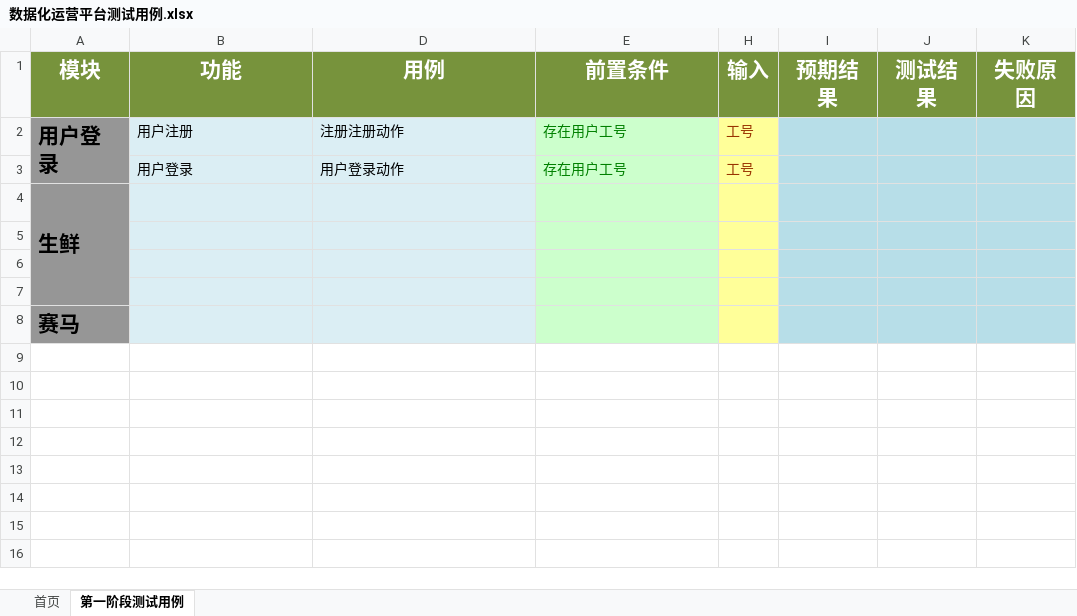
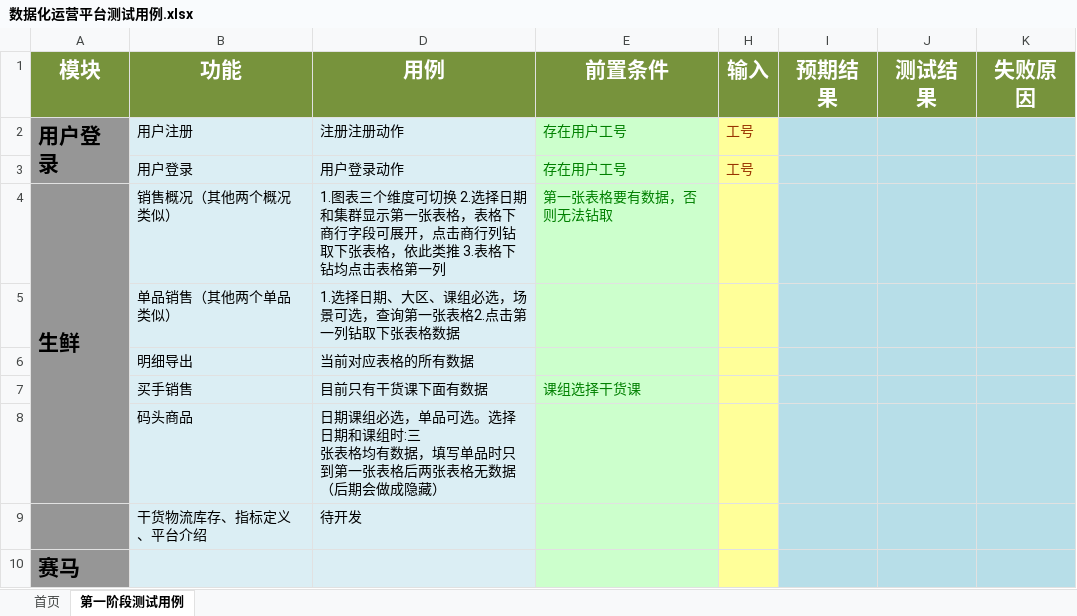
Before and after one commit to Intfocushzl/portal-parent, an Excel workbook: doc/测试用例/数据化运营平台测试用例.xlsx, sheet 第一阶段测试用例, drawn as a sheet; values as stored, in another font and other column widths than the file's, no borders; removed rows and columns are numbered as before the commit, all else as after; ↵ is a line break in a cell; the diff names each change by its address in the sheet, - before the commit and + after, or states it on an @@ line.

Commit message:
生鲜用例添加

```diff
--- a/doc/测试用例/数据化运营平台测试用例.xlsx (sheet 第一阶段测试用例)
+++ b/doc/测试用例/数据化运营平台测试用例.xlsx (sheet 第一阶段测试用例)
-row 4: 生鲜
-row 4: (empty)
+row 4: 生鲜 | 销售概况（其他两个概况类似） | 1.图表三个维度可切换 2.选择日期和集群显示第一张表格，表格下商行字段可展开，点击商行列钻取下张表格，依此类推 3.表格下钻均点击表格第一列 | 第一张表格要有数据，否则无法钻取
+A4:A8 merged
-row 5: (empty)
+row 5:  | 单品销售（其他两个单品类似） | 1.选择日期、大区、课组必选，场景可选，查询第一张表格2.点击第一列钻取下张表格数据
-A6 fill: none
+A6 fill: #969696
-row 6: (empty)
+row 6:  | 明细导出 | 当前对应表格的所有数据
+row 7:  | 买手销售 | 目前只有干货课下面有数据 | 课组选择干货课
+row 8:  | 码头商品 | 日期课组必选，单品可选。选择日期和课组时:三 ↵ 张表格均有数据，填写单品时只到第一张表格后两张表格无数据（后期会做成隐藏）
+row 9:  | 干货物流库存、指标定义、平台介绍 | 待开发
```
